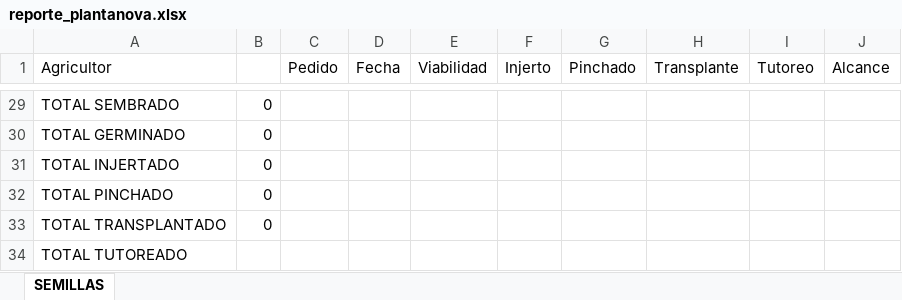
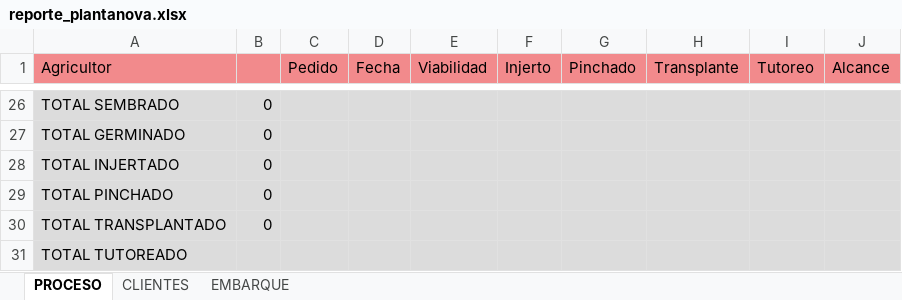
Before and after one commit to Ampscf/plantanova, an Excel workbook: reportes/reporte_plantanova.xlsx, sheet PROCESO, drawn as a sheet; only a part is shown, gaps mark what is left out; values as stored, in another font and other column widths than the file's, no borders; addresses are those after the commit; the diff covers the shown part only; the diff names each change by its address in the sheet, - before the commit and + after, or states it on an @@ line.

```diff
--- a/reportes/reporte_plantanova.xlsx (sheet PROCESO)
+++ b/reportes/reporte_plantanova.xlsx (sheet PROCESO)
-sheet tab: SEMILLAS
+sheet tab: PROCESO
+sheet tab: CLIENTES
+sheet tab: EMBARQUE
-A1:J1 fill: none
+A1:J1 fill: #F28A8C
-A26:J31 fill: none
+A26:J31 fill: #DCDCDC
```
Also changed, not shown: 3 removed rows, 12 edited cells and cell formats elsewhere in this sheet, 1 other file.
